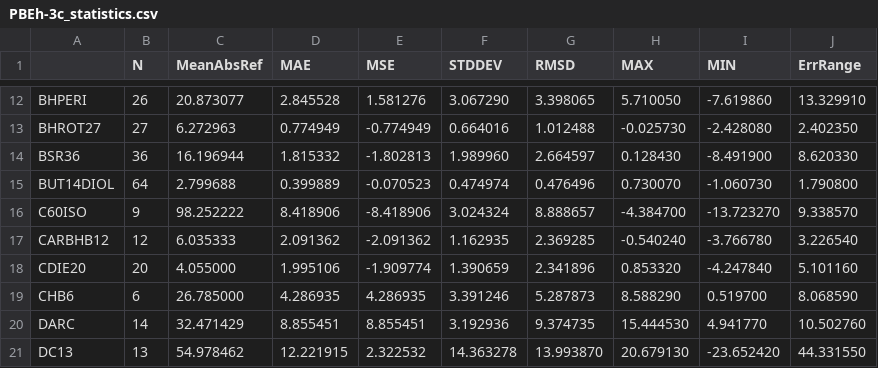
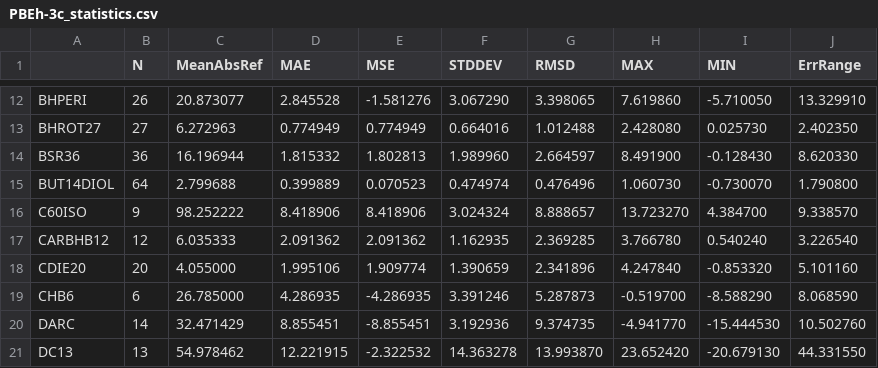
Before and after one commit to grimme-lab/GMTKN55, a CSV file: PBEh-3c_statistics.csv, drawn as a sheet; only a part is shown, gaps mark what is left out; the diff covers the shown part only; the diff names each change by its address in the sheet, - before the commit and + after, or states it on an @@ line.

```diff
--- a/PBEh-3c_statistics.csv
+++ b/PBEh-3c_statistics.csv
-E12 (MSE): 1.581276
+E12 (MSE): -1.581276
-H12 (MAX): 5.710050
+H12 (MAX): 7.619860
-I12 (MIN): -7.619860
+I12 (MIN): -5.710050
-E13 (MSE): -0.774949
+E13 (MSE): 0.774949
-H13 (MAX): -0.025730
+H13 (MAX): 2.428080
-I13 (MIN): -2.428080
+I13 (MIN): 0.025730
-E14 (MSE): -1.802813
+E14 (MSE): 1.802813
-H14 (MAX): 0.128430
+H14 (MAX): 8.491900
-I14 (MIN): -8.491900
+I14 (MIN): -0.128430
-E15 (MSE): -0.070523
+E15 (MSE): 0.070523
-H15 (MAX): 0.730070
+H15 (MAX): 1.060730
-I15 (MIN): -1.060730
+I15 (MIN): -0.730070
-E16 (MSE): -8.418906
+E16 (MSE): 8.418906
-H16 (MAX): -4.384700
+H16 (MAX): 13.723270
-I16 (MIN): -13.723270
+I16 (MIN): 4.384700
-E17 (MSE): -2.091362
+E17 (MSE): 2.091362
-H17 (MAX): -0.540240
+H17 (MAX): 3.766780
-I17 (MIN): -3.766780
+I17 (MIN): 0.540240
-E18 (MSE): -1.909774
+E18 (MSE): 1.909774
-H18 (MAX): 0.853320
+H18 (MAX): 4.247840
-I18 (MIN): -4.247840
+I18 (MIN): -0.853320
-E19 (MSE): 4.286935
+E19 (MSE): -4.286935
-H19 (MAX): 8.588290
+H19 (MAX): -0.519700
-I19 (MIN): 0.519700
+I19 (MIN): -8.588290
-E20 (MSE): 8.855451
+E20 (MSE): -8.855451
-H20 (MAX): 15.444530
+H20 (MAX): -4.941770
-I20 (MIN): 4.941770
+I20 (MIN): -15.444530
-E21 (MSE): 2.322532
+E21 (MSE): -2.322532
-H21 (MAX): 20.679130
+H21 (MAX): 23.652420
-I21 (MIN): -23.652420
+I21 (MIN): -20.679130
```
Also changed, not shown: 135 edited cells elsewhere in this file, 6 other files.
